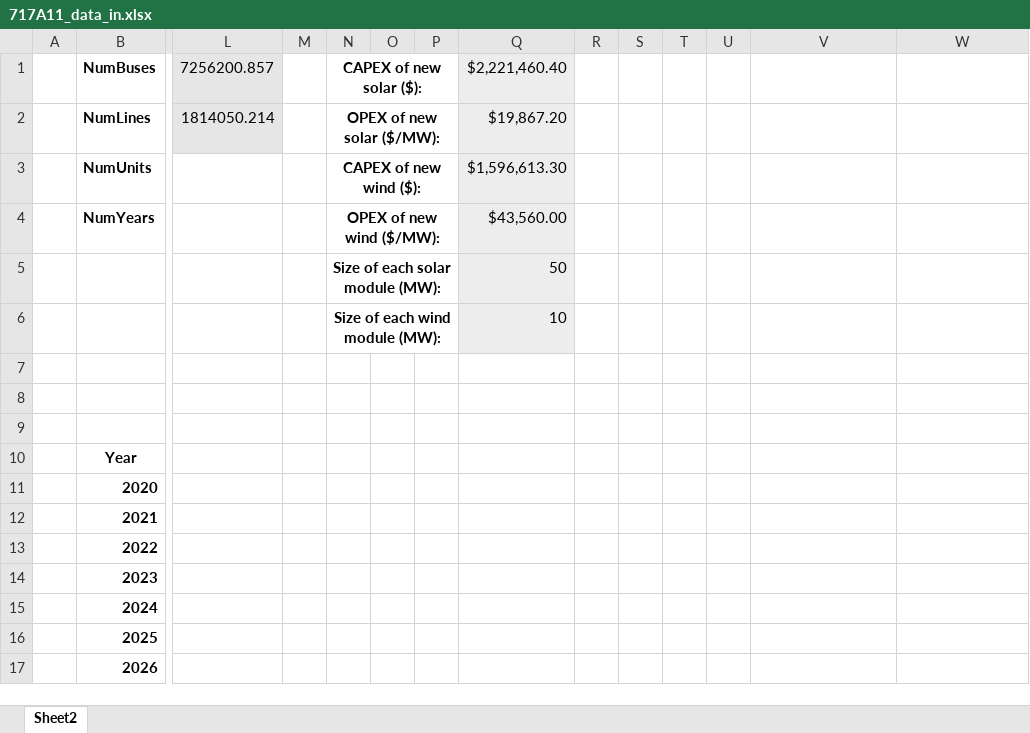
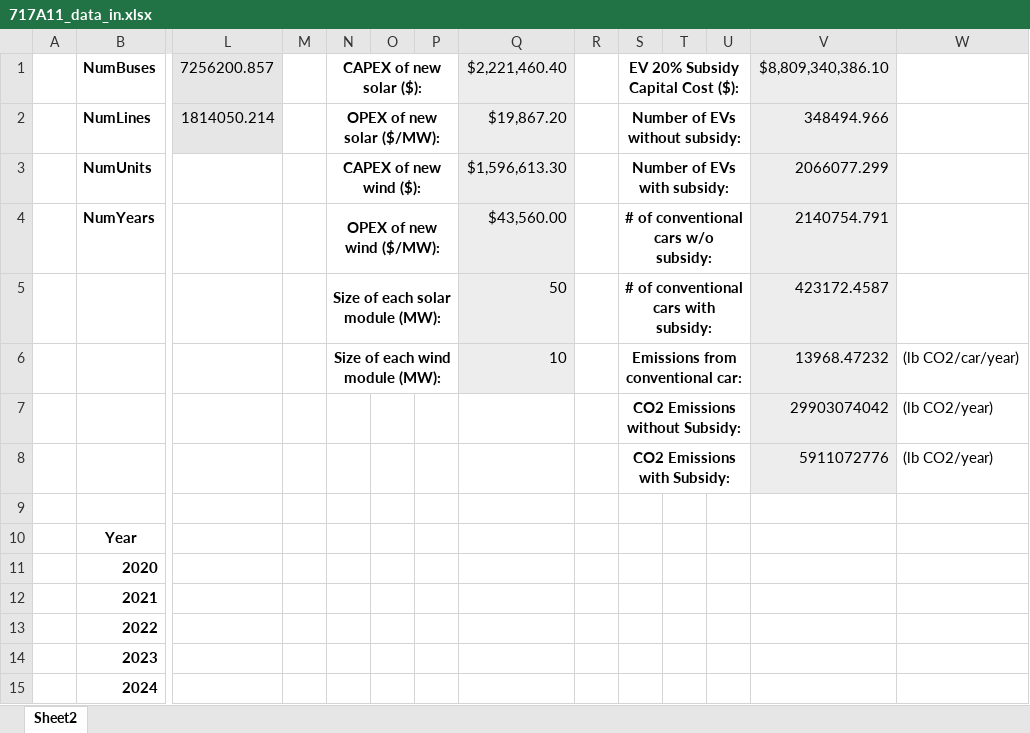
Before and after one commit to jawessel/ENV717A11, an Excel workbook: 717A11_data_in.xlsx, sheet Sheet2, drawn as a sheet; only a part is shown, gaps mark what is left out; the shorter side is filled out with more unchanged rows; values as stored, in another font and other column widths than the file's, no borders; removed rows and columns are numbered as before the commit, all else as after; rows hold the shown columns only; the diff names each change by its address in the sheet, - before the commit and + after, or states it on an @@ line.

```diff
--- a/717A11_data_in.xlsx (sheet Sheet2)
+++ b/717A11_data_in.xlsx (sheet Sheet2)
-S1: (empty)
+S1: EV 20% Subsidy Capital Cost ($):
+S1:U1 merged
-V1: (empty)
+V1: $8,809,340,386.10
-V1:V5 fill: none
+V1:V5 fill: #EDEDED
-S2: (empty)
+S2: Number of EVs without subsidy:
+S2:U2 merged
-V2: (empty)
+V2: 348494.966
-S3: (empty)
+S3: Number of EVs with subsidy:
+S3:U3 merged
-V3: (empty)
+V3: 2066077.299
-S4: (empty)
+S4: # of conventional cars w/o subsidy:
+S4:U4 merged
-V4: (empty)
+V4: 2140754.791
-S5: (empty)
+S5: # of conventional cars with subsidy:
+S5:U5 merged
-V5: (empty)
+V5: 423172.4587
-row 6:  |  |  |  | Size of each wind module (MW): |  |  | 10
-row 6: (empty)
+row 6:  |  |  |  | Size of each wind module (MW): |  |  | 10 |  | Emissions from conventional car: |  |  | 13968.47232 | (lb CO2/car/year)
+N6:P6 merged
-Q6 fill: none
+Q6 fill: #EDEDED
+S6:U6 merged
-V6:V7 fill: none
+V6:V7 fill: #EDEDED
-row 7: (empty)
+row 7:  |  |  |  |  |  |  |  |  | CO2 Emissions without Subsidy: |  |  | 29903074042 | (lb CO2/year)
+S7:U7 merged
+row 8:  |  |  |  |  |  |  |  |  | CO2 Emissions with Subsidy: |  |  | 5911072776 | (lb CO2/year)
```
Also changed, not shown: 2 other files.
